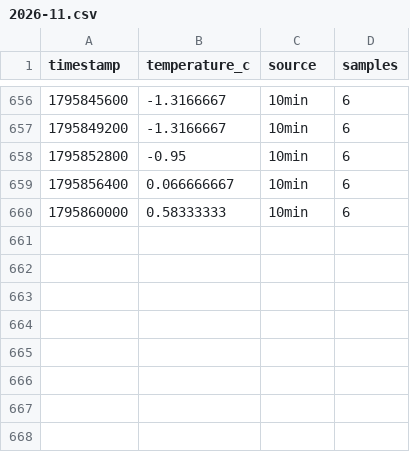
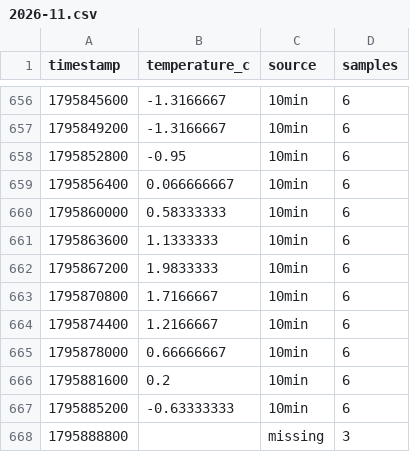
Before and after one commit to jandkeller/giessen-weather-data, a CSV file: site/hours/2026-11.csv, drawn as a sheet; only a part is shown, gaps mark what is left out; the diff names each change by its address in the sheet, - before the commit and + after, or states it on an @@ line.

```diff
--- a/site/hours/2026-11.csv
+++ b/site/hours/2026-11.csv
+row 661: 1795863600 | 1.1333333 | 10min | 6
+row 662: 1795867200 | 1.9833333 | 10min | 6
+row 663: 1795870800 | 1.7166667 | 10min | 6
+row 664: 1795874400 | 1.2166667 | 10min | 6
+row 665: 1795878000 | 0.66666667 | 10min | 6
+row 666: 1795881600 | 0.2 | 10min | 6
+row 667: 1795885200 | -0.63333333 | 10min | 6
+row 668: 1795888800 |  | missing | 3
```
Also changed, not shown: site/forecast/latest.csv, site/manifest.csv, 4 other files.
